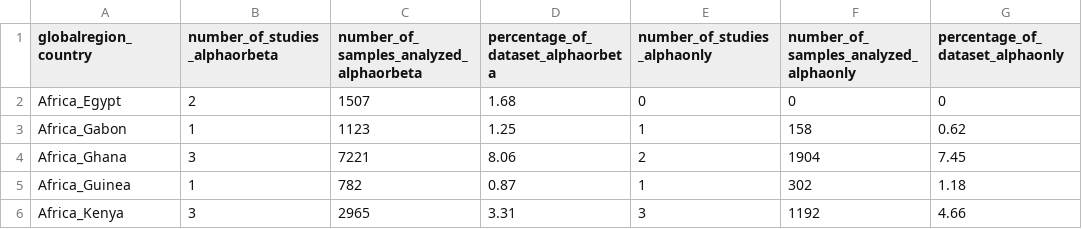
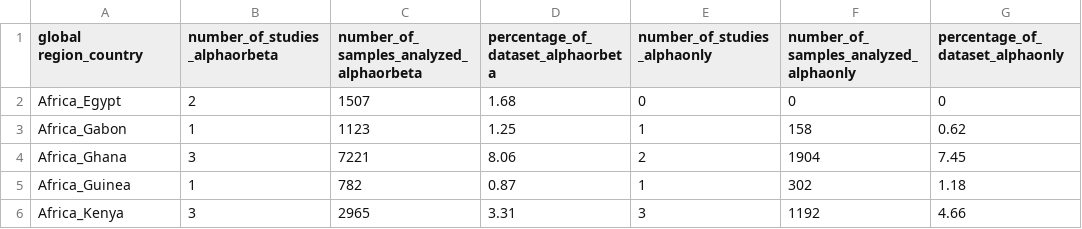
Before and after one commit to viralemergence/batgap, a CSV file: 04_outputs/Table S7.csv, drawn as a sheet; only a part is shown; the diff names each change by its address in the sheet, - before the commit and + after, or states it on an @@ line.

Commit message:
Update Table S7.csv

```diff
--- a/04_outputs/Table S7.csv
+++ b/04_outputs/Table S7.csv
-A1: globalregion_country
+A1: global region_country
```
